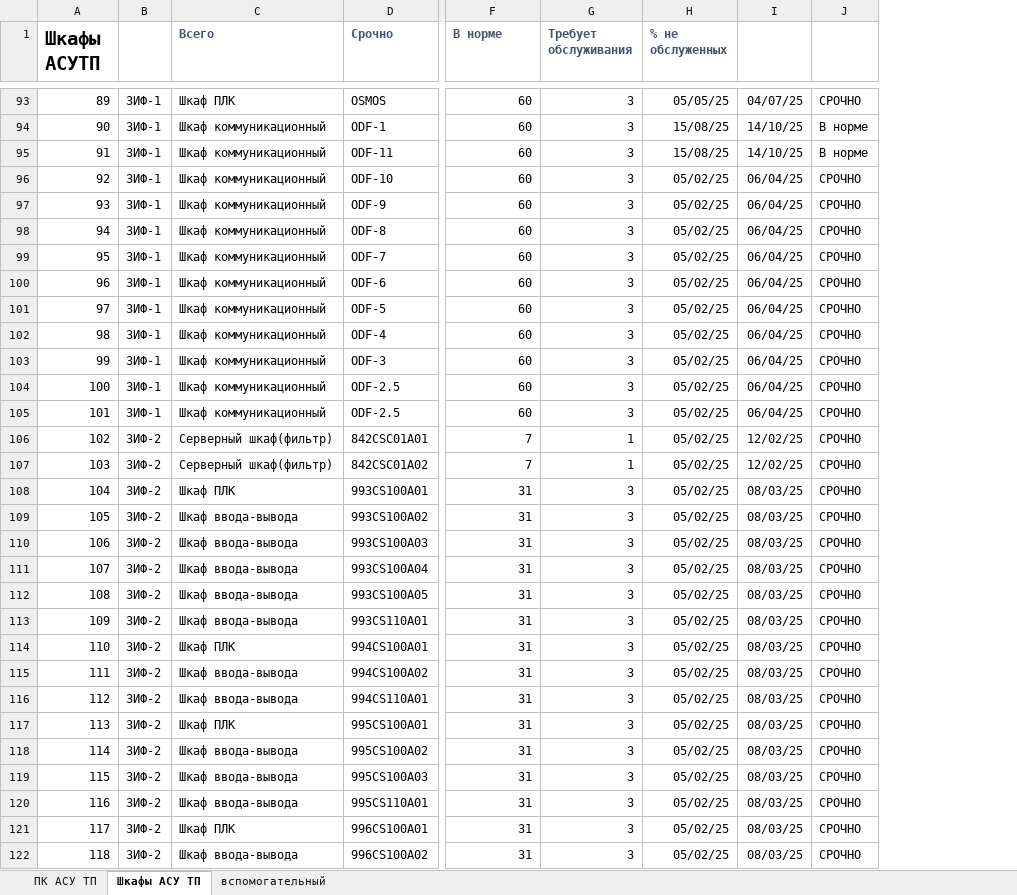
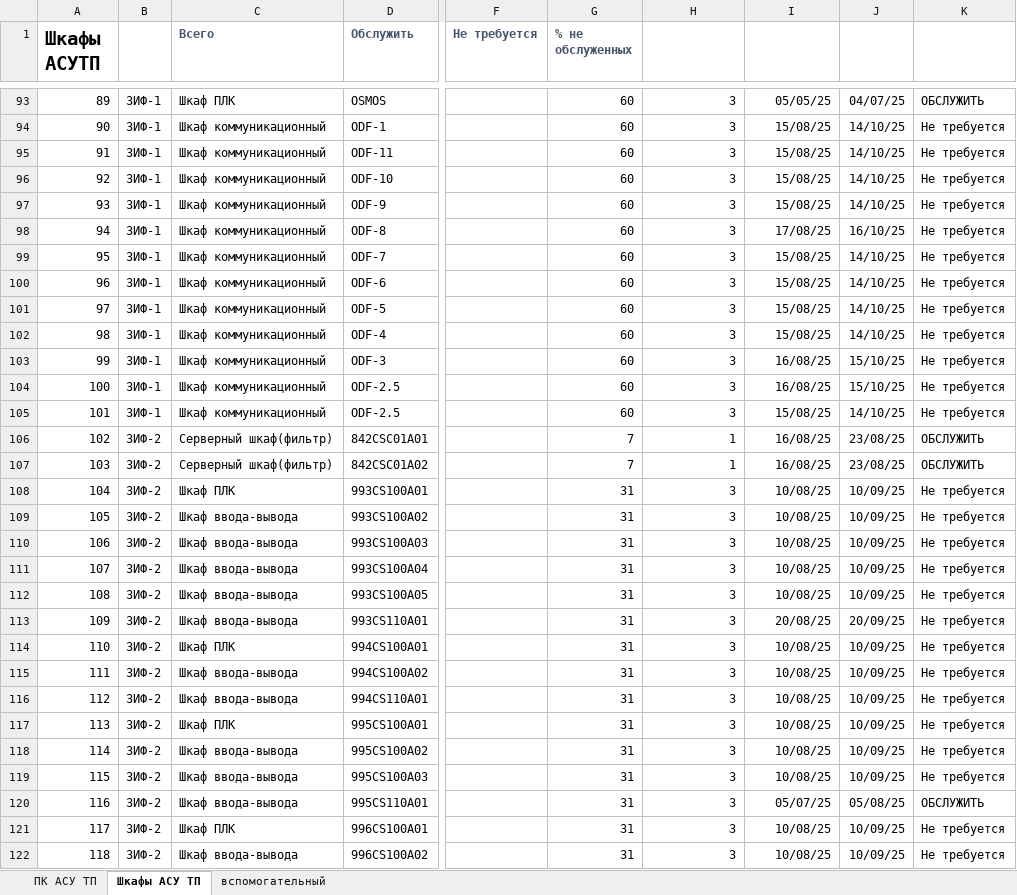
Before and after one commit to SemonoffArt/maintenance_alert, an Excel workbook: Обслуживание ПК и шкафов АСУТП.xlsx, sheet Шкафы АСУ ТП, drawn as a sheet; only a part is shown, gaps mark what is left out; values as stored, in another font and other column widths than the file's, no borders; charts and pictures and conditional formats not drawn; removed rows and columns are numbered as before the commit, all else as after; the diff covers the shown part only; the diff names each change by its address in the sheet, - before the commit and + after, or states it on an @@ line.

Commit message:
refactor(maintenance): update maintenance status terminology and Excel structure
- Rename status "СРОЧНО" to "ОБСЛУЖИТЬ", "В норме" to "Не требуется"
- Add new "Выполнить" column before "Интервал ТО (дней)" in Excel sheets
- Expand Excel data range from A4:J300 to A4:K300 in configs and docs
- Update maintenance status counts and email body labels accordingly
- Adjust chart legend and stacking order to reflect new status names
- Add helper function to format field values, handling NaN gracefully
- Modify HTML report styles: remove extra margins for launcher info lines

```diff
--- a/Обслуживание ПК и шкафов АСУТП.xlsx (sheet Шкафы АСУ ТП)
+++ b/Обслуживание ПК и шкафов АСУТП.xlsx (sheet Шкафы АСУ ТП)
+column F (Не требуется), empty
-column J, rows 93-122: СРОЧНО | В норме | В норме | СРОЧНО | СРОЧНО | СРОЧНО | СРОЧНО | СРОЧНО | СРОЧНО | СРОЧНО | СРОЧНО | СРОЧНО | СРОЧНО | СРОЧНО | СРОЧНО | СРОЧНО | СРОЧНО | СРОЧНО | СРОЧНО | СРОЧНО | СРОЧНО | СРОЧНО | СРОЧНО | СРОЧНО | СРОЧНО | СРОЧНО | СРОЧНО | СРОЧНО | СРОЧНО | СРОЧНО
+column K, rows 93-122: ОБСЛУЖИТЬ | Не требуется | Не требуется | Не требуется | Не требуется | Не требуется | Не требуется | Не требуется | Не требуется | Не требуется | Не требуется | Не требуется | Не требуется | ОБСЛУЖИТЬ | ОБСЛУЖИТЬ | Не требуется | Не требуется | Не требуется | Не требуется | Не требуется | Не требуется | Не требуется | Не требуется | Не требуется | Не требуется | Не требуется | Не требуется | ОБСЛУЖИТЬ | Не требуется | Не требуется
-D1: Срочно
+D1: Обслужить
-G1: В норме
+G1: % не обслуженных
-H1: Требует обслуживания
+H1: (empty)
-I1: % не обслуженных
+I1: (empty)
-I96:I97: 05/02/25
+I96:I97: 15/08/25
-J96:J97: 06/04/25
+J96:J97: 14/10/25
-I98: 05/02/25
+I98: 17/08/25
-J98: 06/04/25
+J98: 16/10/25
-I99:I102: 05/02/25
+I99:I102: 15/08/25
-J99:J102: 06/04/25
+J99:J102: 14/10/25
-I103:I104: 05/02/25
+I103:I104: 16/08/25
-J103:J104: 06/04/25
+J103:J104: 15/10/25
-I105: 05/02/25
+I105: 15/08/25
-J105: 06/04/25
+J105: 14/10/25
-I106:I107: 05/02/25
+I106:I107: 16/08/25
-J106:J107: 12/02/25
+J106:J107: 23/08/25
-I108:I112: 05/02/25
+I108:I112: 10/08/25
-J108:J112: 08/03/25
+J108:J112: 10/09/25
-I113: 05/02/25
+I113: 20/08/25
-J113: 08/03/25
+J113: 20/09/25
-I114:I119: 05/02/25
+I114:I119: 10/08/25
-J114:J119: 08/03/25
+J114:J119: 10/09/25
-I120: 05/02/25
+I120: 05/07/25
-J120: 08/03/25
+J120: 05/08/25
-I121:I122: 05/02/25
+I121:I122: 10/08/25
-J121:J122: 08/03/25
+J121:J122: 10/09/25
```
Also changed, not shown: 13 added rows, 13 removed rows and 151 edited cells elsewhere in this sheet, sheet ПК АСУ ТП, formulas that keep their value, 2 other files.
